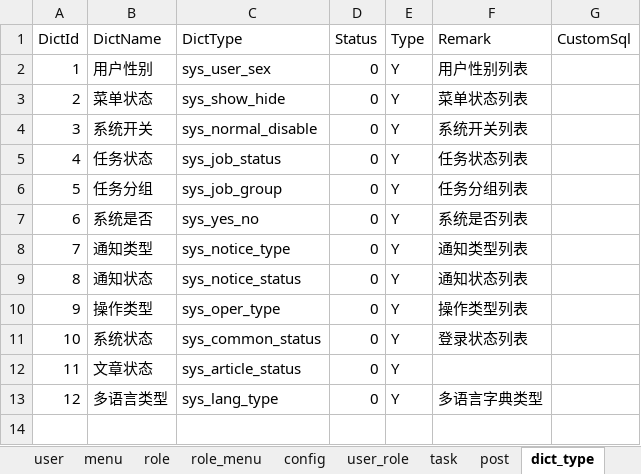
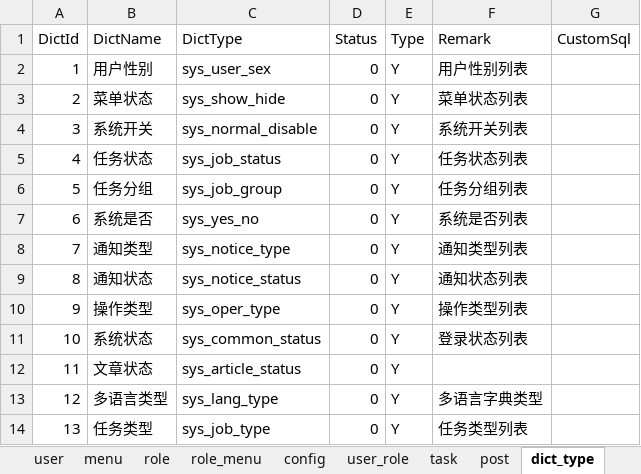
Before and after one commit to izhaorui/Zr.Admin.NET, an Excel workbook: ZR.Admin.WebApi/wwwroot/data.xlsx, sheet dict_type, drawn as a sheet; values as stored, in another font and other column widths than the file's, no borders; the diff names each change by its address in the sheet, - before the commit and + after, or states it on an @@ line.

```diff
--- a/ZR.Admin.WebApi/wwwroot/data.xlsx (sheet dict_type)
+++ b/ZR.Admin.WebApi/wwwroot/data.xlsx (sheet dict_type)
+row 14: 13 | 任务类型 | sys_job_type | 0 | Y | 任务类型列表
```
Also changed, not shown: sheet dict_data.
